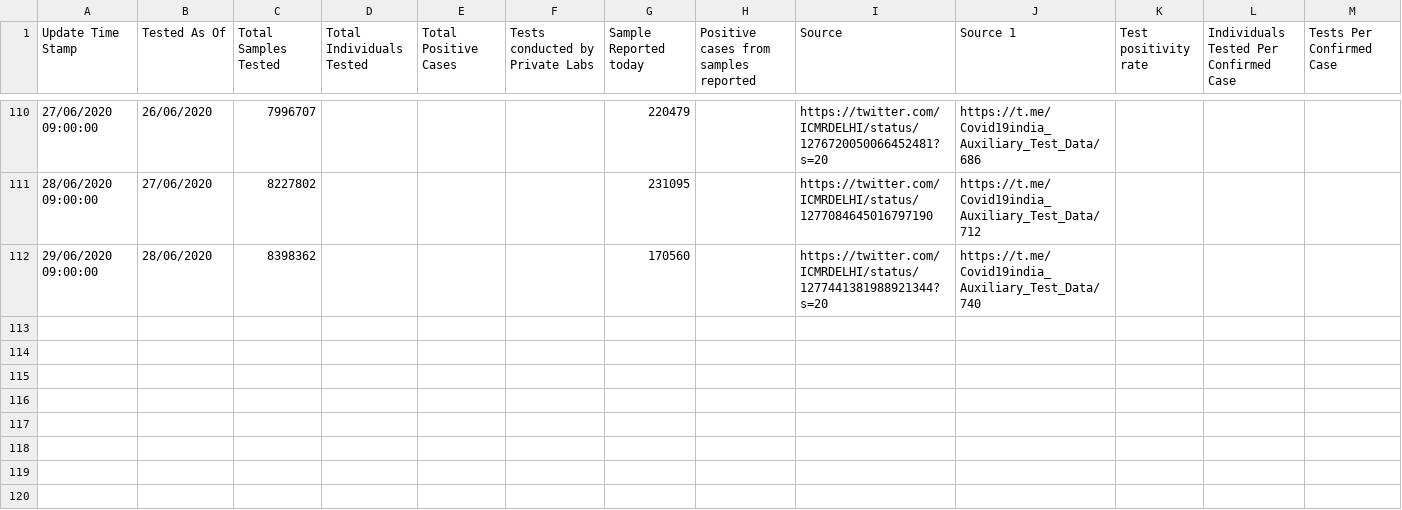
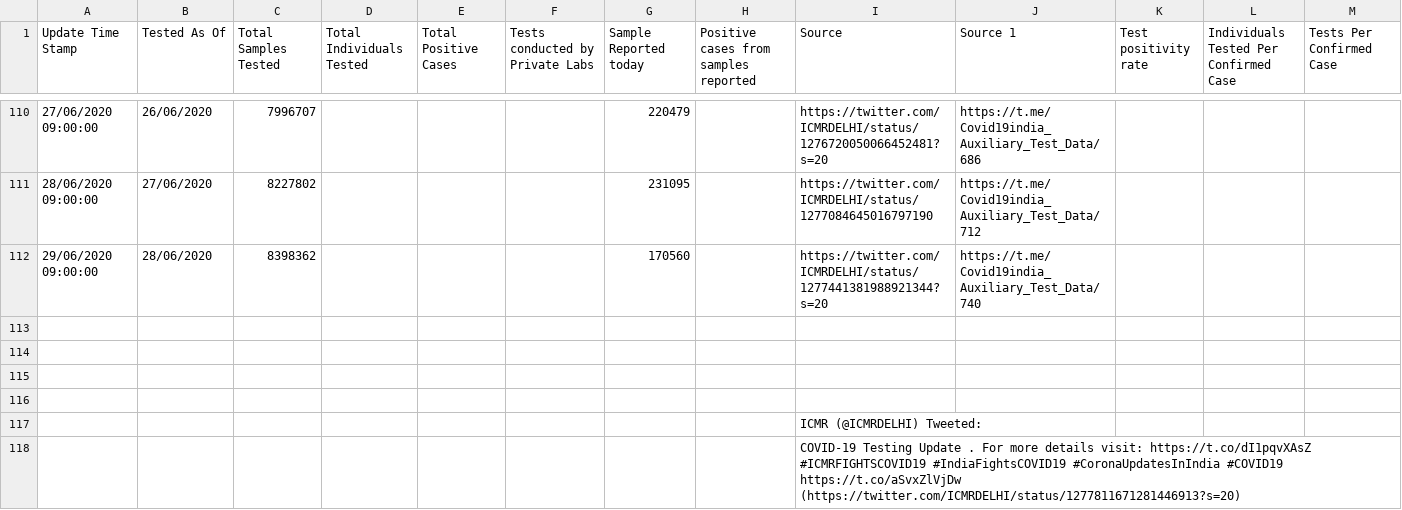
Before and after one commit to maaz619/api, a CSV file: csv/2020-06-30/tested_numbers_icmr_data.csv, drawn as a sheet; only a part is shown, gaps mark what is left out; rows hold the shown columns only; the diff names each change by its address in the sheet, - before the commit and + after, or states it on an @@ line.

Commit message:
data updated on - Tue Jun 30 03:55:58 UTC 2020

```diff
--- a/csv/2020-06-30/tested_numbers_icmr_data.csv
+++ b/csv/2020-06-30/tested_numbers_icmr_data.csv
+row 113: (empty)
+row 114: (empty)
+row 115: (empty)
+row 116: (empty)
+row 117:  |  |  |  |  |  |  |  | ICMR (@ICMRDELHI) Tweeted:
+row 118:  |  |  |  |  |  |  |  | COVID-19 Testing Update . For more details visit: https://t.co/dI1pqvXAsZ #ICMRFIGHTSCOVID19 #IndiaFightsCOVID19 #CoronaUpdatesInIndia #COVID19 https://t.co/aSvxZlVjDw (https://twitter.com/ICMRDELHI/status/1277811671281446913?s=20)
```
Also changed, not shown: csv/latest/tested_numbers_icmr_data.csv.
